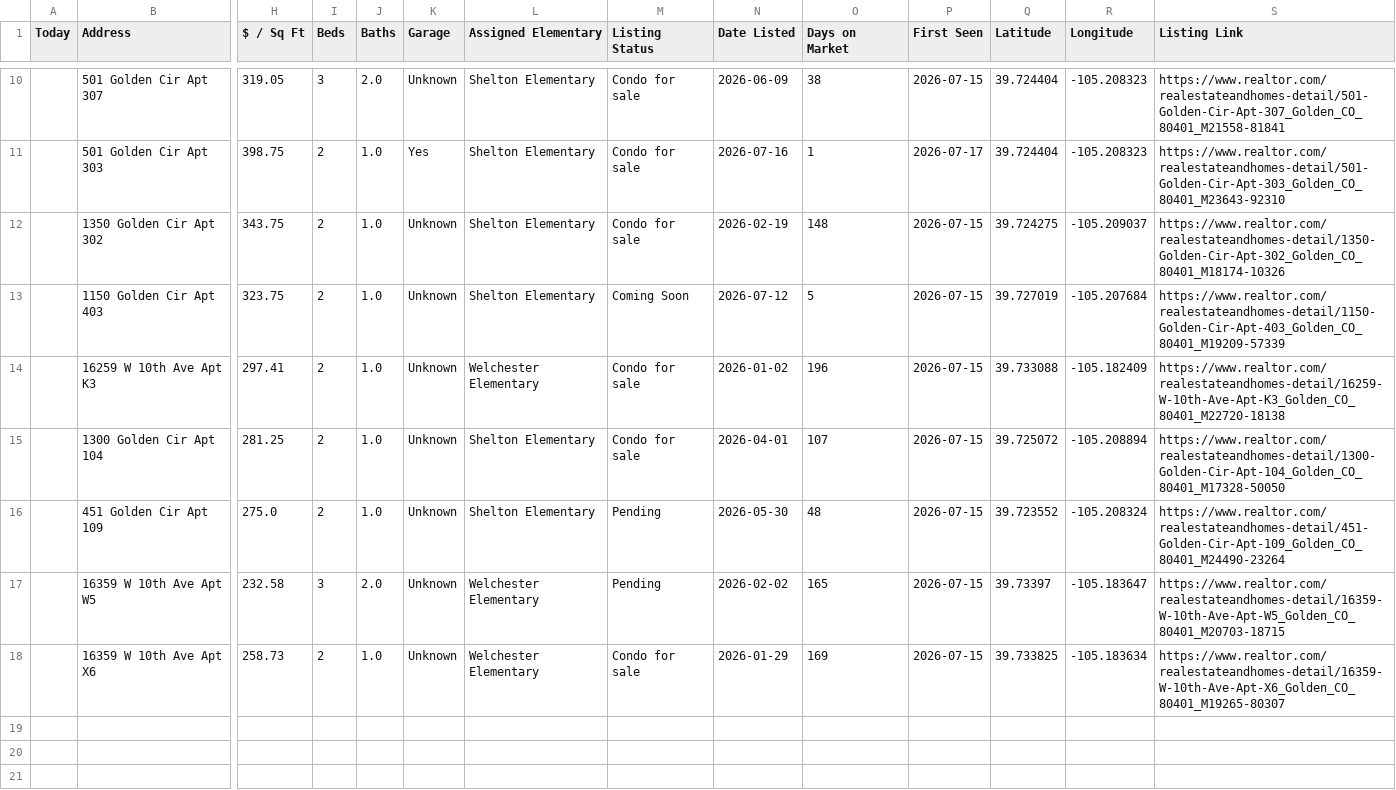
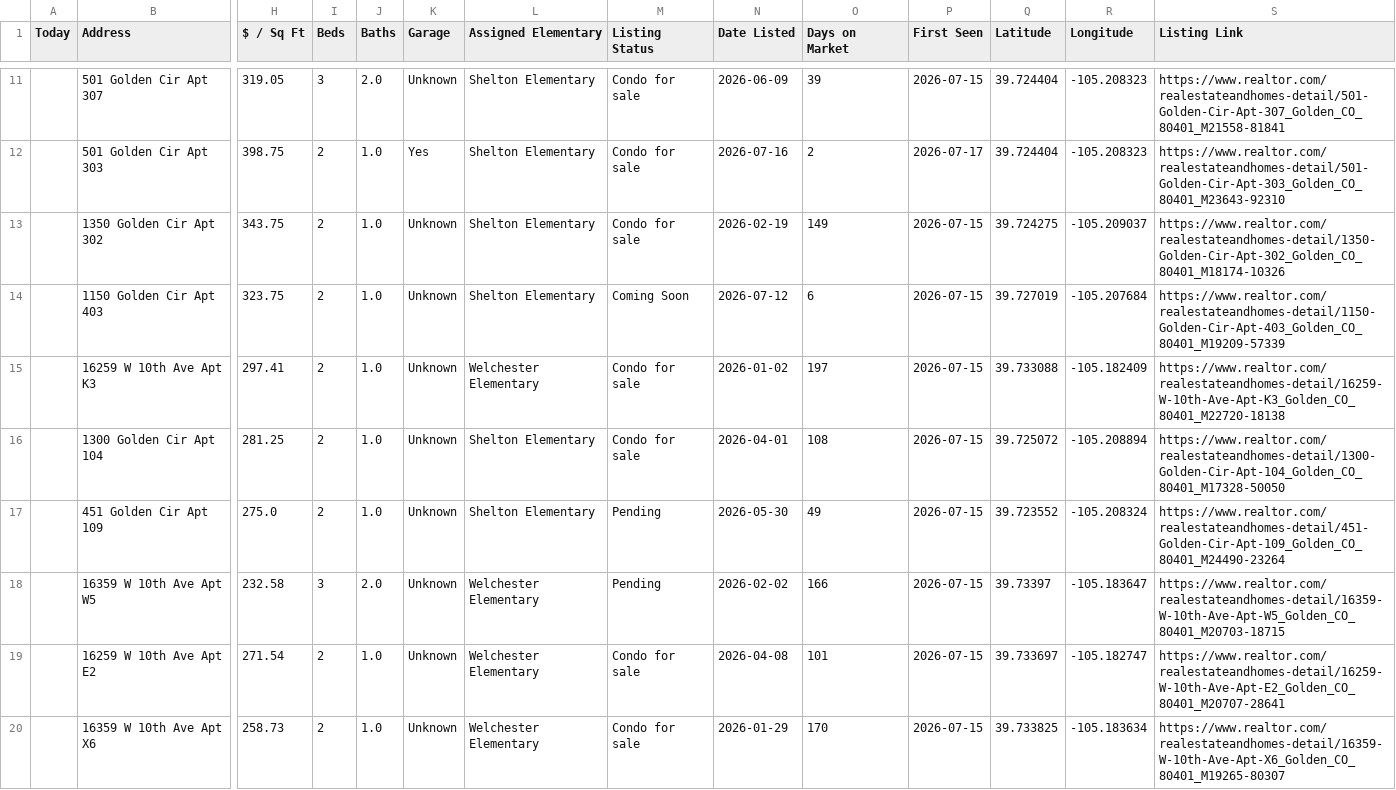
Before and after one commit to leapfrog-darby/golden-listings-map, a CSV file: data.csv, drawn as a sheet; only a part is shown, gaps mark what is left out; addresses are those after the commit; rows hold the shown columns only; the diff covers the shown part only; the diff names each change by its address in the sheet, - before the commit and + after, or states it on an @@ line.

```diff
--- a/data.csv
+++ b/data.csv
-O11 (Days on Market): 38
+O11 (Days on Market): 39
-O12 (Days on Market): 1
+O12 (Days on Market): 2
-O13 (Days on Market): 148
+O13 (Days on Market): 149
-O14 (Days on Market): 5
+O14 (Days on Market): 6
-O15 (Days on Market): 196
+O15 (Days on Market): 197
-O16 (Days on Market): 107
+O16 (Days on Market): 108
-O17 (Days on Market): 48
+O17 (Days on Market): 49
-O18 (Days on Market): 165
+O18 (Days on Market): 166
+row 19:  | 16259 W 10th Ave Apt E2 | 271.54 | 2 | 1.0 | Unknown | Welchester Elementary | Condo for sale | 2026-04-08 | 101 | 2026-07-15 | 39.733697 | -105.182747 | https://www.realtor.com/realestateandhomes-detail/16259-W-10th-Ave-Apt-E2_Golden_CO_80401_M20707-28641
-O20 (Days on Market): 169
+O20 (Days on Market): 170
```
Also changed, not shown: 2 added rows, 1 removed row and 7 edited cells elsewhere in this file, 1 other file.
